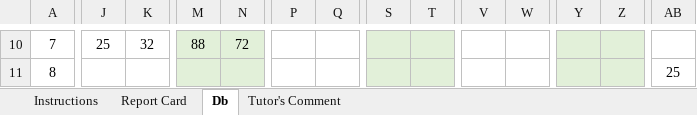
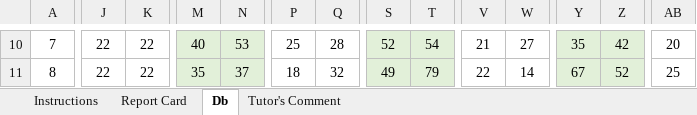
Before and after one commit to Solayof/excel_with_python, an Excel workbook: JSS-2A-2024-2025.xlsx, sheet Db, drawn as a sheet; only a part is shown, gaps mark what is left out; values as stored, in another font and other column widths than the file's, no borders; the diff covers the shown part only; the diff names each change by its address in the sheet, - before the commit and + after, or states it on an @@ line.

```diff
--- a/JSS-2A-2024-2025.xlsx (sheet Db)
+++ b/JSS-2A-2024-2025.xlsx (sheet Db)
-J10: 25
+J10: 22
-K10: 32
+K10: 22
-M10: 88
+M10: 40
-N10: 72
+N10: 53
-P10: (empty)
+P10: 25
-Q10: (empty)
+Q10: 28
-S10: (empty)
+S10: 52
-T10: (empty)
+T10: 54
-V10: (empty)
+V10: 21
-W10: (empty)
+W10: 27
-Y10: (empty)
+Y10: 35
-Z10: (empty)
+Z10: 42
-AB10: (empty)
+AB10: 20
-J11: (empty)
+J11: 22
-K11: (empty)
+K11: 22
-M11: (empty)
+M11: 35
-N11: (empty)
+N11: 37
-P11: (empty)
+P11: 18
-Q11: (empty)
+Q11: 32
-S11: (empty)
+S11: 49
-T11: (empty)
+T11: 79
-V11: (empty)
+V11: 22
-W11: (empty)
+W11: 14
-Y11: (empty)
+Y11: 67
-Z11: (empty)
+Z11: 52
```
Also changed, not shown: 583 edited cells elsewhere in this sheet, 1 other file.
